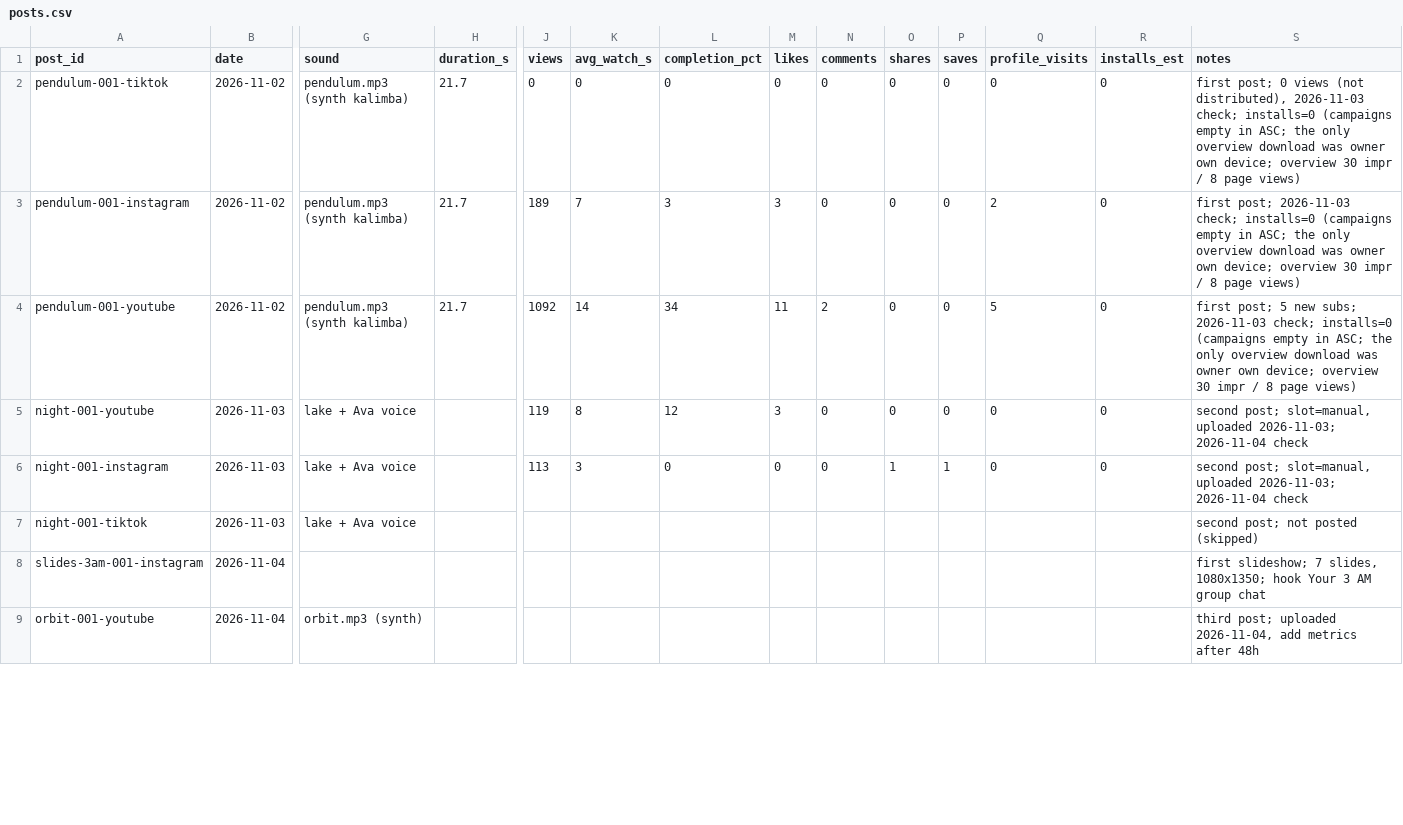
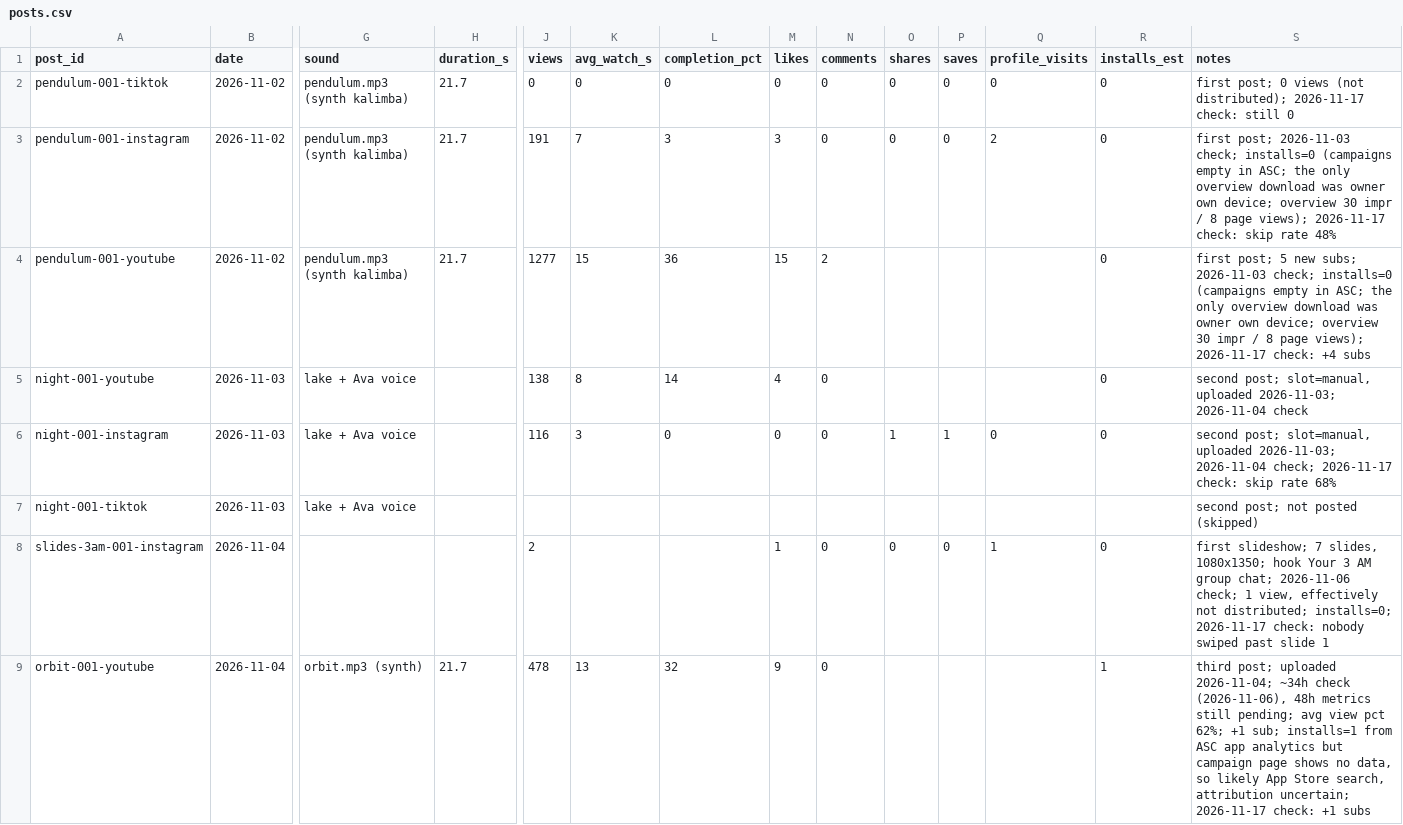
Before and after one commit to mehmtcankilnc/pulvio-sleep-sounds, a CSV file: marketing/tracking/posts.csv, drawn as a sheet; only a part is shown, gaps mark what is left out; the diff covers the shown part only; the diff names each change by its address in the sheet, - before the commit and + after, or states it on an @@ line.

```diff
--- a/marketing/tracking/posts.csv
+++ b/marketing/tracking/posts.csv
-S2 (notes): …views (not distributed), 2026-11-03 check; installs=0 (campaigns empty in ASC; the only overview download was owner own device; overview 30 impr / 8 page views)
+S2 (notes): …views (not distributed); 2026-11-17 check: still 0
-J3 (views): 189
+J3 (views): 191
-S3 (notes): …8 page views)
+S3 (notes): …8 page views); 2026-11-17 check: skip rate 48%
-J4 (views): 1092
+J4 (views): 1277
-K4 (avg_watch_s): 14
+K4 (avg_watch_s): 15
-L4 (completion_pct): 34
+L4 (completion_pct): 36
-M4 (likes): 11
+M4 (likes): 15
-O4:O5 (shares): 0
+O4:O5 (shares): (empty)
-P4:P5 (saves): 0
+P4:P5 (saves): (empty)
-Q4 (profile_visits): 5
+Q4 (profile_visits): (empty)
-S4 (notes): …8 page views)
+S4 (notes): …8 page views); 2026-11-17 check: +4 subs
-J5 (views): 119
+J5 (views): 138
-L5 (completion_pct): 12
+L5 (completion_pct): 14
-M5 (likes): 3
+M5 (likes): 4
-Q5 (profile_visits): 0
+Q5 (profile_visits): (empty)
-J6 (views): 113
+J6 (views): 116
-S6 (notes): …2026-11-03; 2026-11-04 check
+S6 (notes): …2026-11-03; 2026-11-04 check; 2026-11-17 check: skip rate 68%
-J8 (views): (empty)
+J8 (views): 2
-M8 (likes): (empty)
+M8 (likes): 1
-N8:N9 (comments): (empty)
+N8:N9 (comments): 0
-O8 (shares): (empty)
+O8 (shares): 0
-P8 (saves): (empty)
+P8 (saves): 0
-Q8 (profile_visits): (empty)
+Q8 (profile_visits): 1
-R8 (installs_est): (empty)
+R8 (installs_est): 0
-S8 (notes): …AM group chat
+S8 (notes): …AM group chat; 2026-11-06 check; 1 view, effectively not distributed; installs=0; 2026-11-17 check: nobody swiped past slide 1
-H9 (duration_s): (empty)
+H9 (duration_s): 21.7
-J9 (views): (empty)
+J9 (views): 478
-K9 (avg_watch_s): (empty)
+K9 (avg_watch_s): 13
-L9 (completion_pct): (empty)
+L9 (completion_pct): 32
-M9 (likes): (empty)
+M9 (likes): 9
-R9 (installs_est): (empty)
+R9 (installs_est): 1
-S9 (notes): …post; uploaded 2026-11-04, add metrics after 48h
+S9 (notes): …post; uploaded 2026-11-04; ~34h check (2026-11-06), 48h metrics still pending; avg view pct 62%; +1 sub; installs=1 from ASC app analytics but campaign page shows no data, so likely App Store search, attribution uncertain; 2026-11-17 check: +1 subs
```
Also changed, not shown: 3 added rows and 8 edited cells elsewhere in this file, 13 other files.
